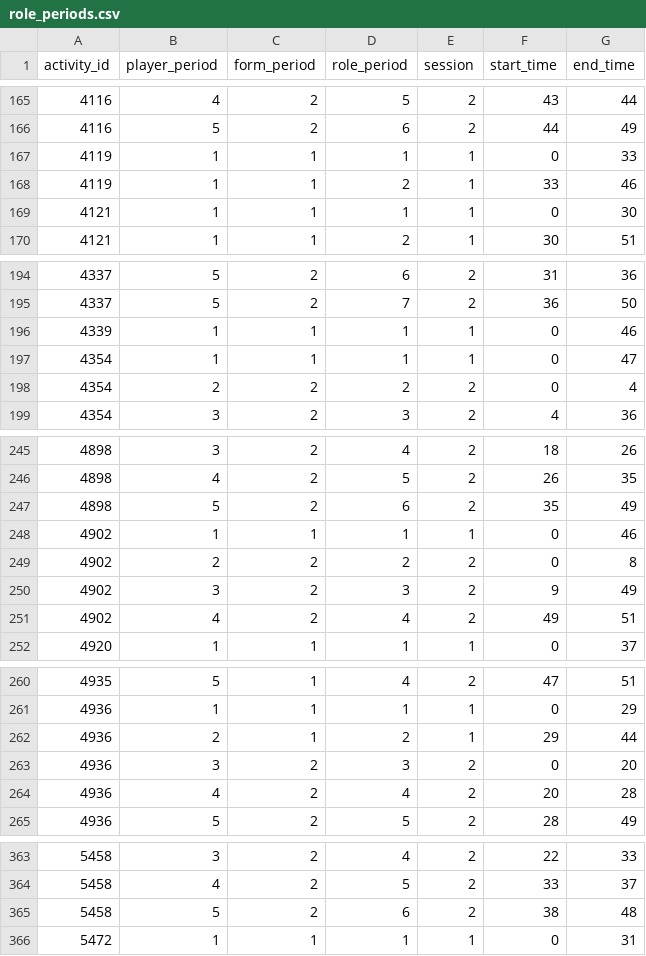
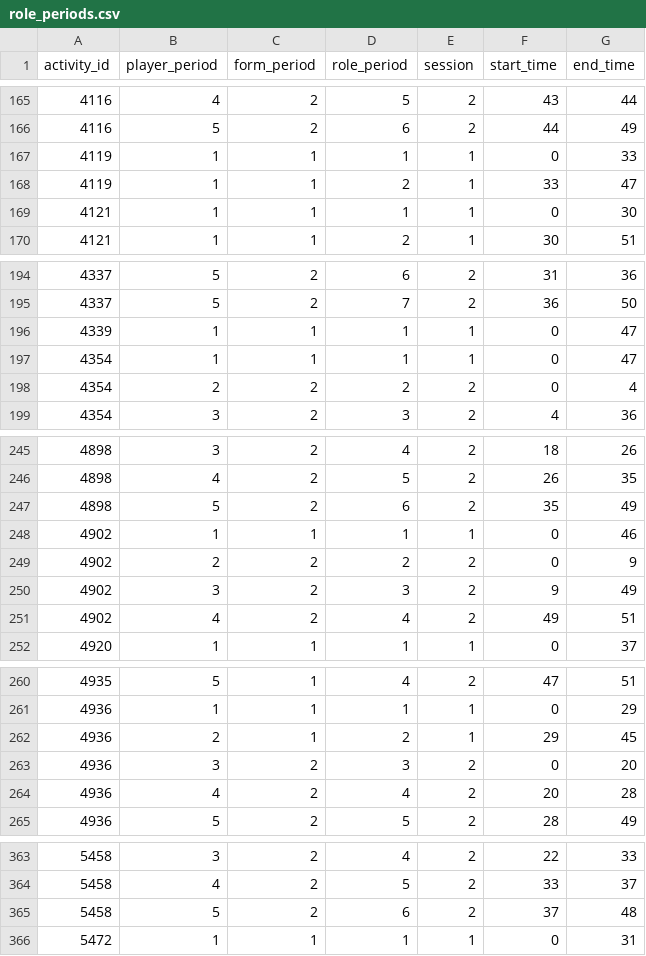
Before and after one commit to pientist/soccercpd, a CSV file: data/role_periods.csv, drawn as a sheet; only a part is shown, gaps mark what is left out; the diff covers the shown part only.

```diff
--- a/data/role_periods.csv
+++ b/data/role_periods.csv
@@ -167,3 +167,3 @@ activity_id,player_period,form_period,role_period,session,start_time,end_time
 4119,1,1,1,1,0,33
-4119,1,1,2,1,33,46
+4119,1,1,2,1,33,47
 4121,1,1,1,1,0,30
@@ -195,3 +195,3 @@ activity_id,player_period,form_period,role_period,session,start_time,end_time
 4337,5,2,7,2,36,50
-4339,1,1,1,1,0,46
+4339,1,1,1,1,0,47
 4354,1,1,1,1,0,47
@@ -248,3 +248,3 @@ activity_id,player_period,form_period,role_period,session,start_time,end_time
 4902,1,1,1,1,0,46
-4902,2,2,2,2,0,8
+4902,2,2,2,2,0,9
 4902,3,2,3,2,9,49
@@ -261,3 +261,3 @@ activity_id,player_period,form_period,role_period,session,start_time,end_time
 4936,1,1,1,1,0,29
-4936,2,1,2,1,29,44
+4936,2,1,2,1,29,45
 4936,3,2,3,2,0,20
@@ -364,3 +364,3 @@ activity_id,player_period,form_period,role_period,session,start_time,end_time
 5458,4,2,5,2,33,37
-5458,5,2,6,2,38,48
+5458,5,2,6,2,37,48
 5472,1,1,1,1,0,31
```
Also changed, not shown: 5 edited cells elsewhere in this file, data/form_tags_true.csv, data/role_tags_true.csv, 3 other files.
